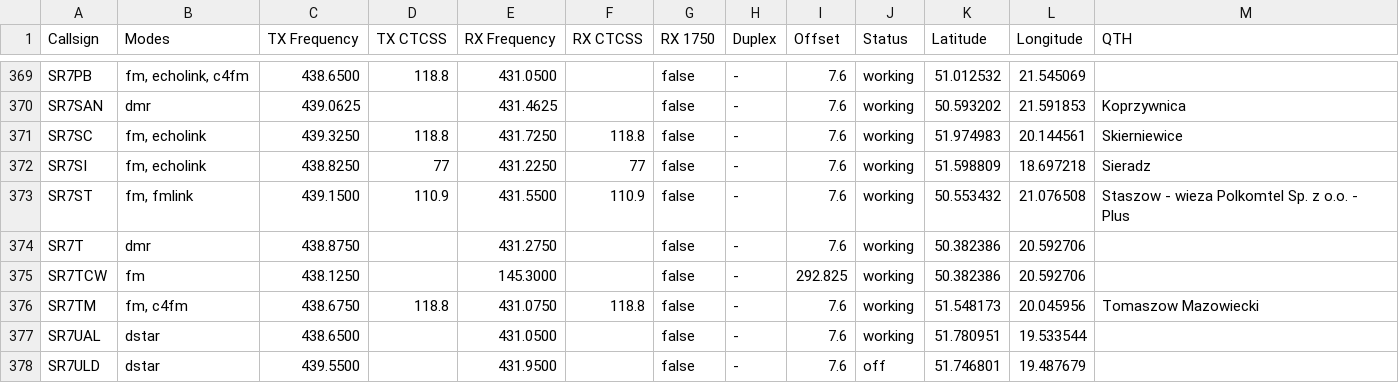
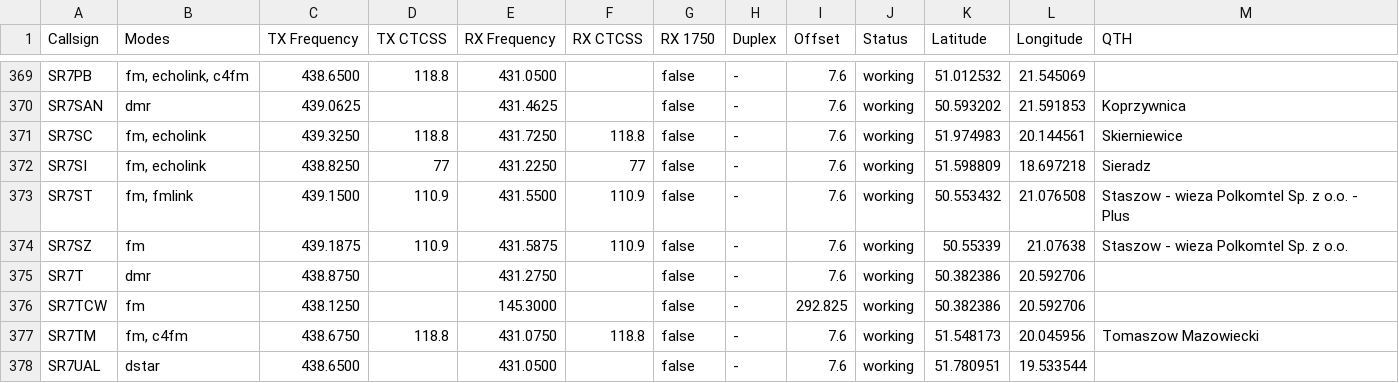
Before and after one commit to przemienniki/baza-przemiennikow, a CSV file: przemienniki.csv, drawn as a sheet; only a part is shown, gaps mark what is left out; the shorter side is filled out with more unchanged rows; the diff names each change by its address in the sheet, - before the commit and + after, or states it on an @@ line.

```diff
--- a/przemienniki.csv
+++ b/przemienniki.csv
+row 374: SR7SZ | fm | 439.1875 | 110.9 | 431.5875 | 110.9 | false | - | 7.6 | working | 50.55339 | 21.07638 | Staszow - wieza Polkomtel Sp. z o.o.
```
Also changed, not shown: przemienniki-chirp.csv, 1 other file.
